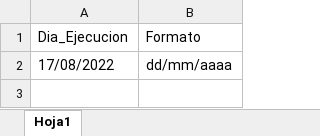
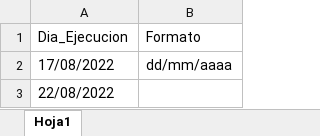
Before and after one commit to BenCruzSar95/uipathunacem, an Excel workbook: Robot Facturación Cemento/Data/Dia_Ejecucion.xlsx, sheet Hoja1, drawn as a sheet; values as stored, in another font and other column widths than the file's, no borders; the diff names each change by its address in the sheet, - before the commit and + after, or states it on an @@ line.

```diff
--- a/Robot Facturación Cemento/Data/Dia_Ejecucion.xlsx (sheet Hoja1)
+++ b/Robot Facturación Cemento/Data/Dia_Ejecucion.xlsx (sheet Hoja1)
+row 3: 22/08/2022
```
Also changed, not shown: Robot Facturación Cemento/Data/Config.xlsx, Robot Facturación Cemento/Data/Descarga_Diaria/ZSD003Diario_21_08_2022.XLSX, 51 other files.
